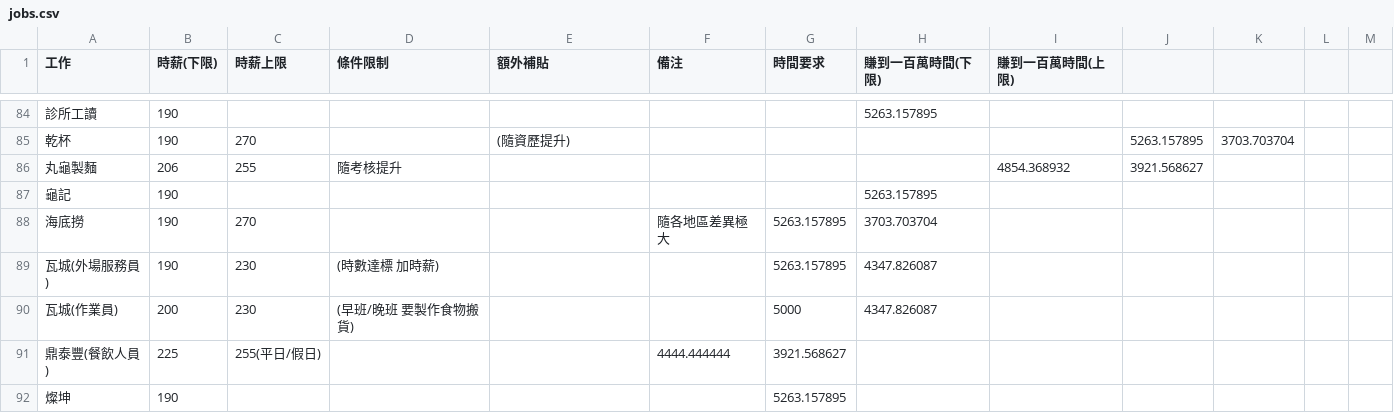
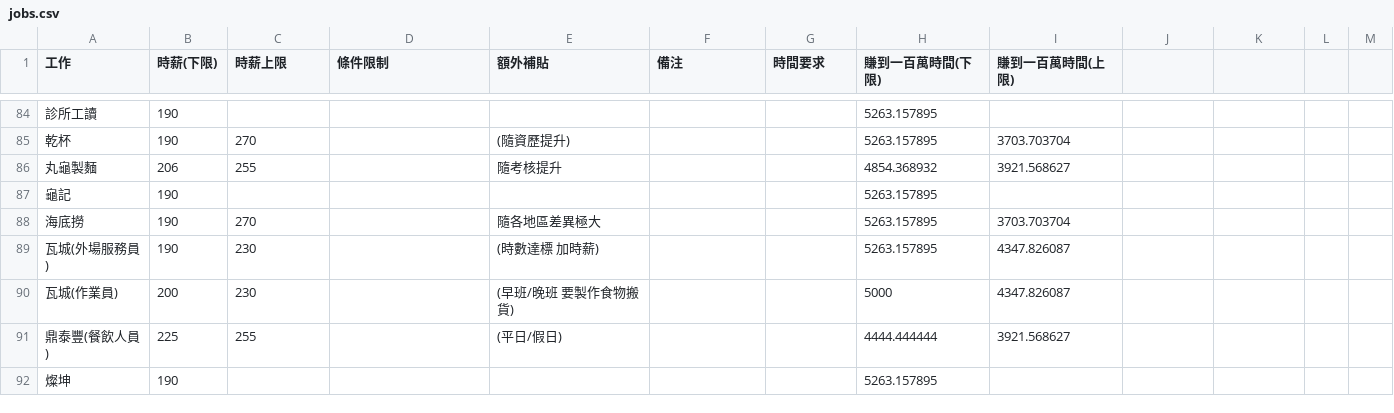
Before and after one commit to 25066716a/first_gold_expert, a CSV file: jobs.csv, drawn as a sheet; only a part is shown, gaps mark what is left out; the diff covers the shown part only; the diff names each change by its address in the sheet, - before the commit and + after, or states it on an @@ line.

```diff
--- a/jobs.csv
+++ b/jobs.csv
-H85 (賺到一百萬時間(下限)): (empty)
+H85 (賺到一百萬時間(下限)): 5263.157895
-I85 (賺到一百萬時間(上限)): (empty)
+I85 (賺到一百萬時間(上限)): 3703.703704
-J85: 5263.157895
+J85: (empty)
-K85: 3703.703704
+K85: (empty)
-D86 (條件限制): 隨考核提升
+D86 (條件限制): (empty)
-E86 (額外補貼): (empty)
+E86 (額外補貼): 隨考核提升
-H86 (賺到一百萬時間(下限)): (empty)
+H86 (賺到一百萬時間(下限)): 4854.368932
-I86 (賺到一百萬時間(上限)): 4854.368932
+I86 (賺到一百萬時間(上限)): 3921.568627
-J86: 3921.568627
+J86: (empty)
-E88 (額外補貼): (empty)
+E88 (額外補貼): 隨各地區差異極大
-F88 (備注): 隨各地區差異極大
+F88 (備注): (empty)
-G88:G89 (時間要求): 5263.157895
+G88:G89 (時間要求): (empty)
-H88 (賺到一百萬時間(下限)): 3703.703704
+H88 (賺到一百萬時間(下限)): 5263.157895
-I88 (賺到一百萬時間(上限)): (empty)
+I88 (賺到一百萬時間(上限)): 3703.703704
-D89 (條件限制): (時數達標 加時薪)
+D89 (條件限制): (empty)
-E89 (額外補貼): (empty)
+E89 (額外補貼): (時數達標 加時薪)
-H89 (賺到一百萬時間(下限)): 4347.826087
+H89 (賺到一百萬時間(下限)): 5263.157895
-I89:I90 (賺到一百萬時間(上限)): (empty)
+I89:I90 (賺到一百萬時間(上限)): 4347.826087
-D90 (條件限制): (早班/晚班 要製作食物搬貨)
+D90 (條件限制): (empty)
-E90 (額外補貼): (empty)
+E90 (額外補貼): (早班/晚班 要製作食物搬貨)
-G90 (時間要求): 5000
+G90 (時間要求): (empty)
-H90 (賺到一百萬時間(下限)): 4347.826087
+H90 (賺到一百萬時間(下限)): 5000
-C91 (時薪上限): 255(平日/假日)
+C91 (時薪上限): 255
-E91 (額外補貼): (empty)
+E91 (額外補貼): (平日/假日)
-F91 (備注): 4444.444444
+F91 (備注): (empty)
-G91 (時間要求): 3921.568627
+G91 (時間要求): (empty)
-H91 (賺到一百萬時間(下限)): (empty)
+H91 (賺到一百萬時間(下限)): 4444.444444
-I91 (賺到一百萬時間(上限)): (empty)
+I91 (賺到一百萬時間(上限)): 3921.568627
-G92 (時間要求): 5263.157895
+G92 (時間要求): (empty)
-H92 (賺到一百萬時間(下限)): (empty)
+H92 (賺到一百萬時間(下限)): 5263.157895
```
Also changed, not shown: 34 edited cells elsewhere in this file.
